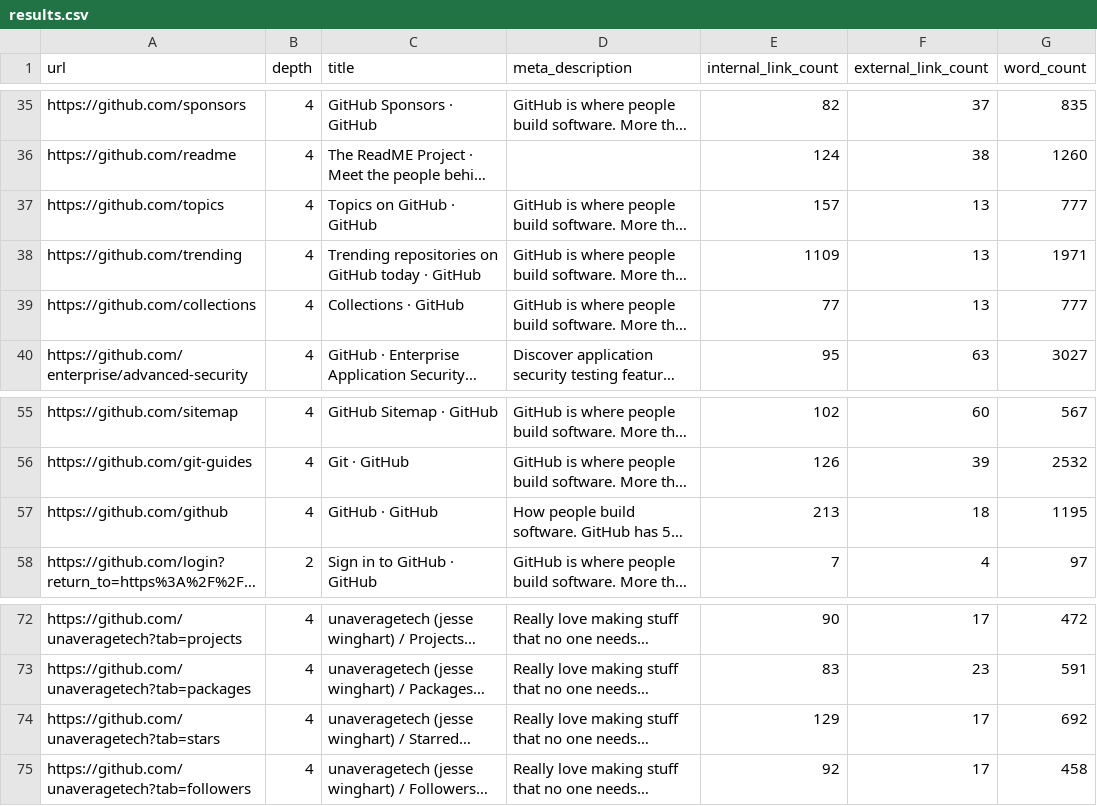
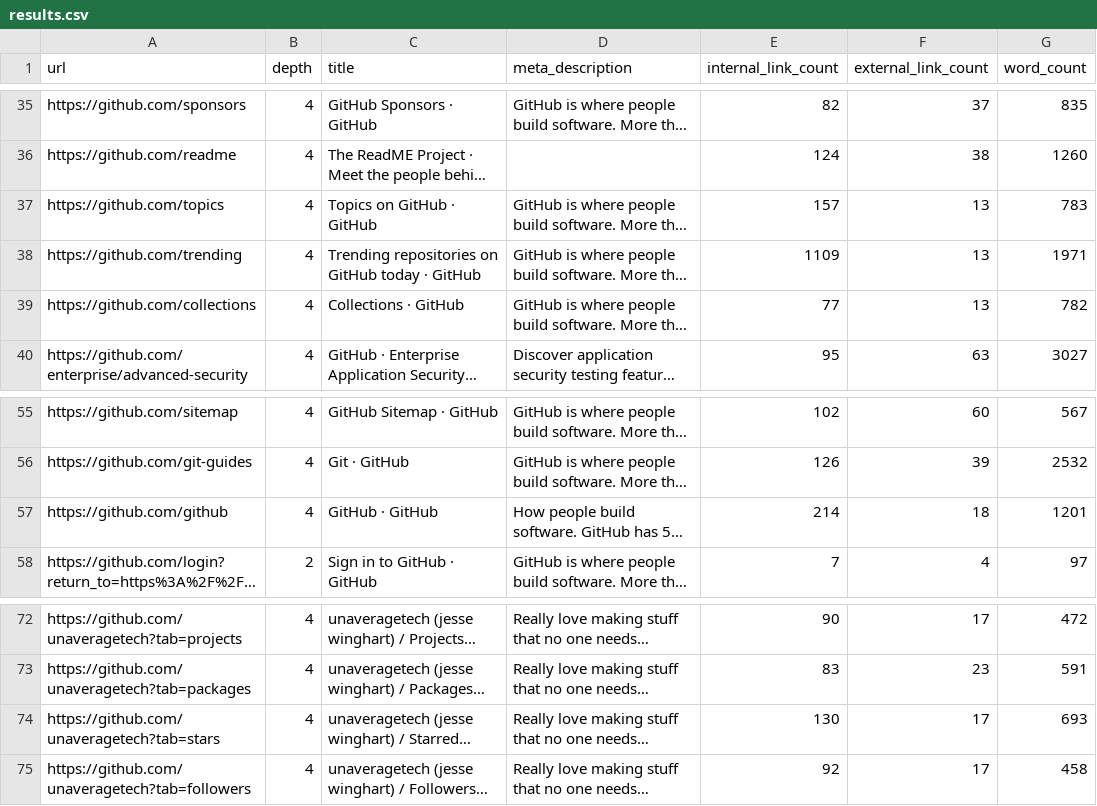
Before and after one commit to unaveragetech/PagesXcrawler, a CSV file: data/results.csv, drawn as a sheet; only a part is shown, gaps mark what is left out; long unchanged cells end in …; the diff names each change by its address in the sheet, - before the commit and + after, or states it on an @@ line.

```diff
--- a/data/results.csv
+++ b/data/results.csv
-G37 (word_count): 777
+G37 (word_count): 783
-G39 (word_count): 777
+G39 (word_count): 782
-E57 (internal_link_count): 213
+E57 (internal_link_count): 214
-G57 (word_count): 1195
+G57 (word_count): 1201
-E74 (internal_link_count): 129
+E74 (internal_link_count): 130
-G74 (word_count): 692
+G74 (word_count): 693
```
Also changed, not shown: data/issues_status.csv, 2 other files.
